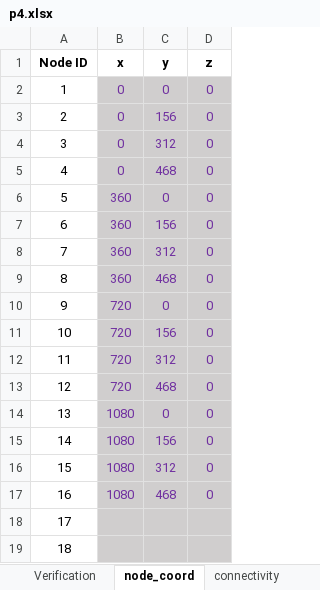
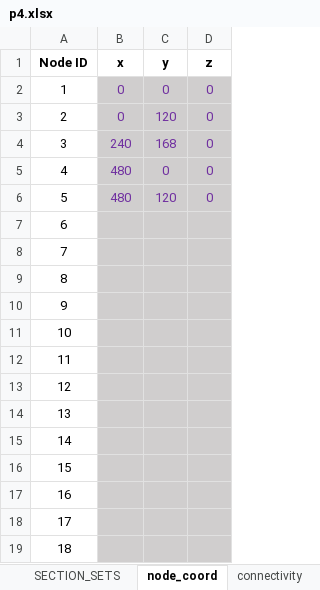
Before and after one commit to wcfrobert/MSApy, an Excel workbook: verification_examples/p4.xlsx, sheet node_coord, drawn as a sheet; only a part is shown; values as stored, in another font and other column widths than the file's, no borders; the diff names each change by its address in the sheet, - before the commit and + after, or states it on an @@ line.

```diff
--- a/verification_examples/p4.xlsx (sheet node_coord)
+++ b/verification_examples/p4.xlsx (sheet node_coord)
-sheet tab: Verification
-C3 (y): 156
+C3 (y): 120
-B4 (x): 0
+B4 (x): 240
-C4 (y): 312
+C4 (y): 168
-B5 (x): 0
+B5 (x): 480
-C5 (y): 468
+C5 (y): 0
-B6 (x): 360
+B6 (x): 480
-C6 (y): 0
+C6 (y): 120
-B7:B9 (x): 360
+B7:B9 (x): (empty)
-C7 (y): 156
+C7 (y): (empty)
-D7:D17 (z): 0
+D7:D17 (z): (empty)
-C8 (y): 312
+C8 (y): (empty)
-C9 (y): 468
+C9 (y): (empty)
-B10:B13 (x): 720
+B10:B13 (x): (empty)
-C10 (y): 0
+C10 (y): (empty)
-C11 (y): 156
+C11 (y): (empty)
-C12 (y): 312
+C12 (y): (empty)
-C13 (y): 468
+C13 (y): (empty)
-B14:B17 (x): 1080
+B14:B17 (x): (empty)
-C14 (y): 0
+C14 (y): (empty)
-C15 (y): 156
+C15 (y): (empty)
-C16 (y): 312
+C16 (y): (empty)
-C17 (y): 468
+C17 (y): (empty)
```
Also changed, not shown: sheet SECTION_SETS, sheet section, sheet USER GUIDE, sheet connectivity, sheet fixity, sheet nodal_load, formulas that keep their value, charts or pictures, verification_examples/p1.xlsx, verification_examples/p2.xlsx, 52 other files.
